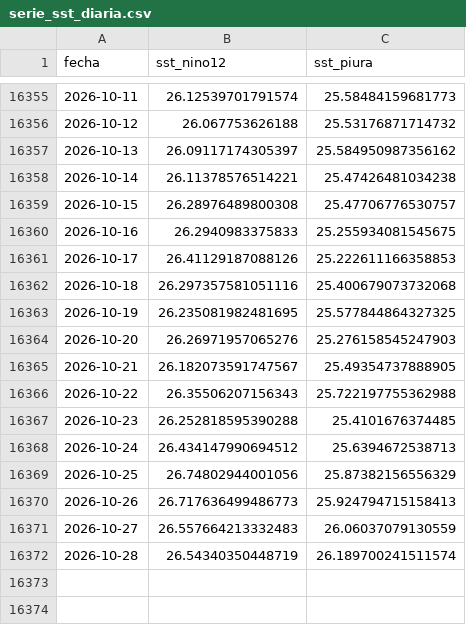
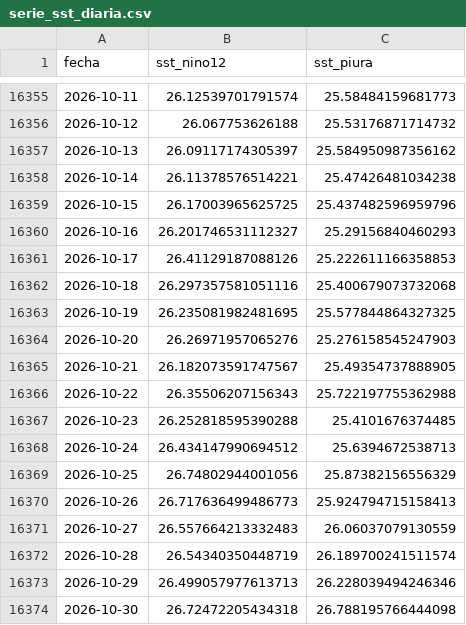
Before and after one commit to Star-dust25/pulso, a CSV file: backend/data/datos/serie_sst_diaria.csv, drawn as a sheet; only a part is shown, gaps mark what is left out.

```diff
--- a/backend/data/datos/serie_sst_diaria.csv
+++ b/backend/data/datos/serie_sst_diaria.csv
@@ -16358,4 +16358,4 @@ fecha,sst_nino12,sst_piura
 2026-10-14,26.11378576514221,25.47426481034238
-2026-10-15,26.28976489800308,25.47706776530757
-2026-10-16,26.2940983375833,25.255934081545675
+2026-10-15,26.17003965625725,25.437482596959796
+2026-10-16,26.201746531112327,25.29156840460293
 2026-10-17,26.41129187088126,25.222611166358853
@@ -16372 +16372,3 @@ fecha,sst_nino12,sst_piura
 2026-10-28,26.54340350448719,26.189700241511574
+2026-10-29,26.499057977613713,26.228039494246346
+2026-10-30,26.72472205434318,26.788195766444098
```
Also changed, not shown: backend/data/datos/serie_sst.csv, backend/data/datos/serie_vegetacion.csv, 6 other files.
